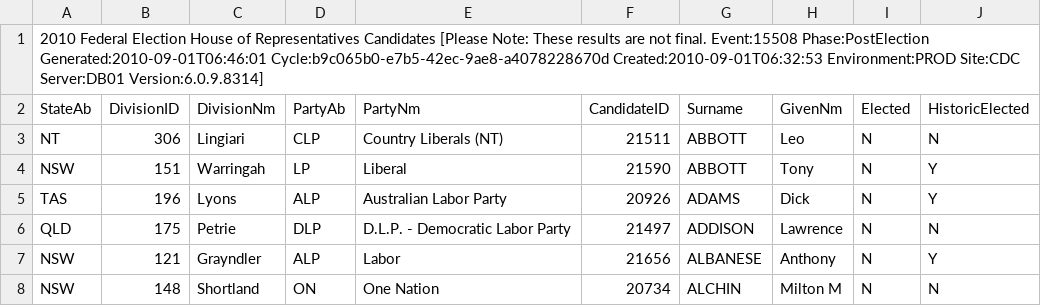
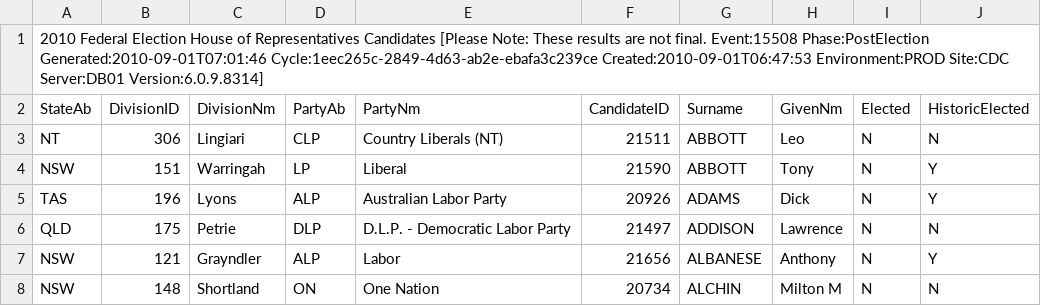
Before and after one commit to d1b/AustralianFederalElection2010CSV, a CSV file: HouseCandidatesDownload-15508.csv, drawn as a sheet; only a part is shown.

```diff
--- a/HouseCandidatesDownload-15508.csv
+++ b/HouseCandidatesDownload-15508.csv
@@ -1,2 +1,2 @@
-2010 Federal Election House of Representatives Candidates [Please Note: These results are not final. Event:15508 Phase:PostElection Generated:2010-09-01T06:46:01 Cycle:b9c065b0-e7b5-42ec-9ae8-a4078228670d Created:2010-09-01T06:32:53 Environment:PROD Site:CDC Server:DB01 Version:6.0.9.8314]
+2010 Federal Election House of Representatives Candidates [Please Note: These results are not final. Event:15508 Phase:PostElection Generated:2010-09-01T07:01:46 Cycle:1eec265c-2849-4d63-ab2e-ebafa3c239ce Created:2010-09-01T06:47:53 Environment:PROD Site:CDC Server:DB01 Version:6.0.9.8314]
 StateAb,DivisionID,DivisionNm,PartyAb,PartyNm,CandidateID,Surname,GivenNm,Elected,HistoricElected
```
Also changed, not shown: HouseDopByDivisionDownload-15508.csv, HouseFirstPrefsByCandidateByVoteTypeDownload-15508.csv, 53 other files.
